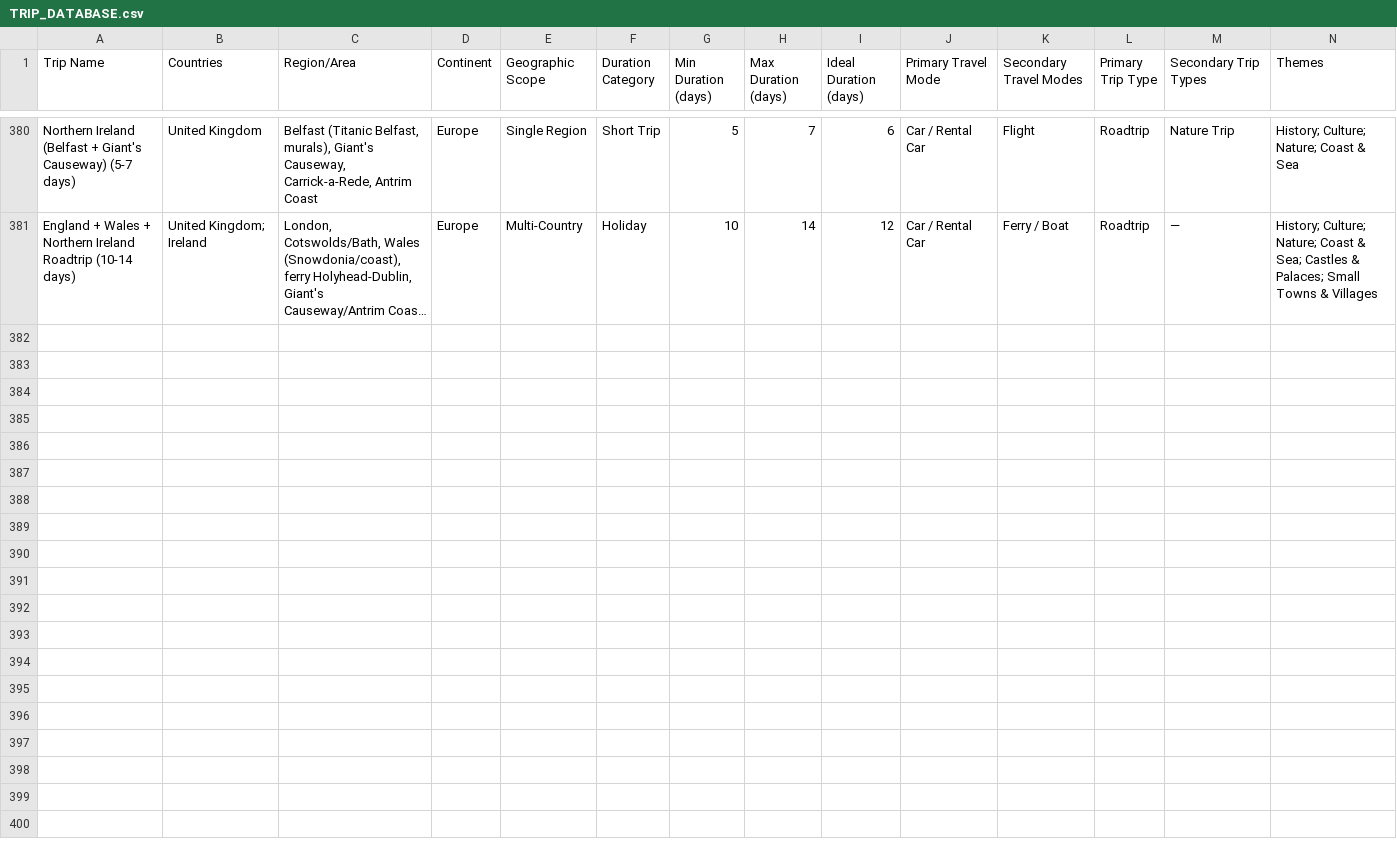
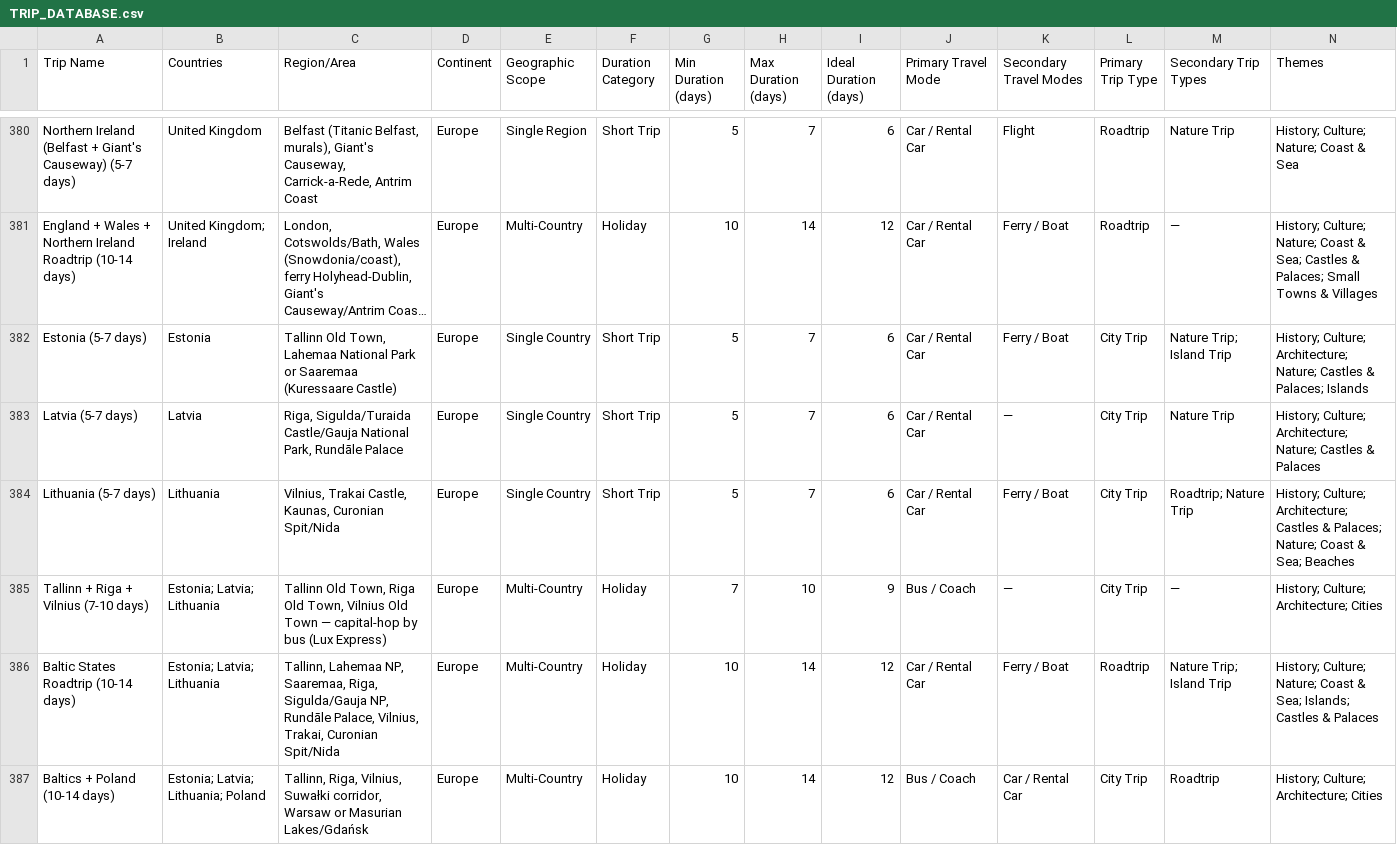
Before and after one commit to YWarmelink/YourAtlas, a CSV file: TRIP_DATABASE.csv, drawn as a sheet; only a part is shown, gaps mark what is left out; long unchanged cells end in …; rows hold the shown columns only; the diff names each change by its address in the sheet, - before the commit and + after, or states it on an @@ line.

Commit message:
Fase 2 Groep 3.13: tag EUROPA_TRIP_IDEAS Baltische staten batch (6 items)
Tags all 6 Baltische staten items (Estonia, Latvia, Lithuania solo trips,
capital-hop, Baltic States roadtrip, Baltics+Poland) into TRIP_DATABASE.csv
per the 29-field taxonomy. Count matched the planned ~6.

```diff
--- a/TRIP_DATABASE.csv
+++ b/TRIP_DATABASE.csv
+row 382: Estonia (5-7 days) | Estonia | Tallinn Old Town, Lahemaa National Park or Saaremaa (Kuressaare Castle) | Europe | Single Country | Short Trip | 5 | 7 | 6 | Car / Rental Car | Ferry / Boat | City Trip | Nature Trip; Island Trip | History; Culture; Architecture; Nature; Castles & Palaces; Islands
+row 383: Latvia (5-7 days) | Latvia | Riga, Sigulda/Turaida Castle/Gauja National Park, Rundāle Palace | Europe | Single Country | Short Trip | 5 | 7 | 6 | Car / Rental Car | — | City Trip | Nature Trip | History; Culture; Architecture; Nature; Castles & Palaces
+row 384: Lithuania (5-7 days) | Lithuania | Vilnius, Trakai Castle, Kaunas, Curonian Spit/Nida | Europe | Single Country | Short Trip | 5 | 7 | 6 | Car / Rental Car | Ferry / Boat | City Trip | Roadtrip; Nature Trip | History; Culture; Architecture; Castles & Palaces; Nature; Coast & Sea; Beaches
+row 385: Tallinn + Riga + Vilnius (7-10 days) | Estonia; Latvia; Lithuania | Tallinn Old Town, Riga Old Town, Vilnius Old Town — capital-hop by bus (Lux Express) | Europe | Multi-Country | Holiday | 7 | 10 | 9 | Bus / Coach | — | City Trip | — | History; Culture; Architecture; Cities
+row 386: Baltic States Roadtrip (10-14 days) | Estonia; Latvia; Lithuania | Tallinn, Lahemaa NP, Saaremaa, Riga, Sigulda/Gauja NP, Rundāle Palace, Vilnius, Trakai, Curonian Spit/Nida | Europe | Multi-Country | Holiday | 10 | 14 | 12 | Car / Rental Car | Ferry / Boat | Roadtrip | Nature Trip; Island Trip | History; Culture; Nature; Coast & Sea; Islands; Castles & Palaces
+row 387: Baltics + Poland (10-14 days) | Estonia; Latvia; Lithuania; Poland | Tallinn, Riga, Vilnius, Suwałki corridor, Warsaw or Masurian Lakes/Gdańsk | Europe | Multi-Country | Holiday | 10 | 14 | 12 | Bus / Coach | Car / Rental Car | City Trip | Roadtrip | History; Culture; Architecture; Cities
```
